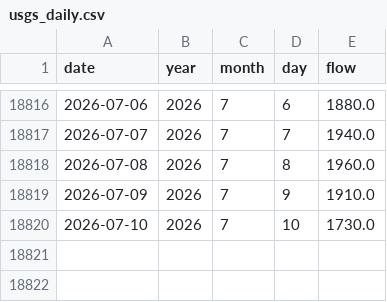
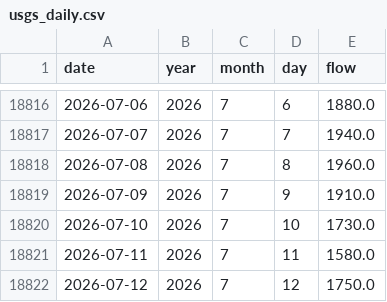
Before and after one commit to morg-boop/river-dashboard, a CSV file: data/usgs_daily.csv, drawn as a sheet; only a part is shown, gaps mark what is left out.

```diff
--- a/data/usgs_daily.csv
+++ b/data/usgs_daily.csv
@@ -18820 +18820,3 @@ date,year,month,day,flow
 2026-07-10,2026,7,10,1730.0
+2026-07-11,2026,7,11,1580.0
+2026-07-12,2026,7,12,1750.0
```
Also changed, not shown: 2 other files.
